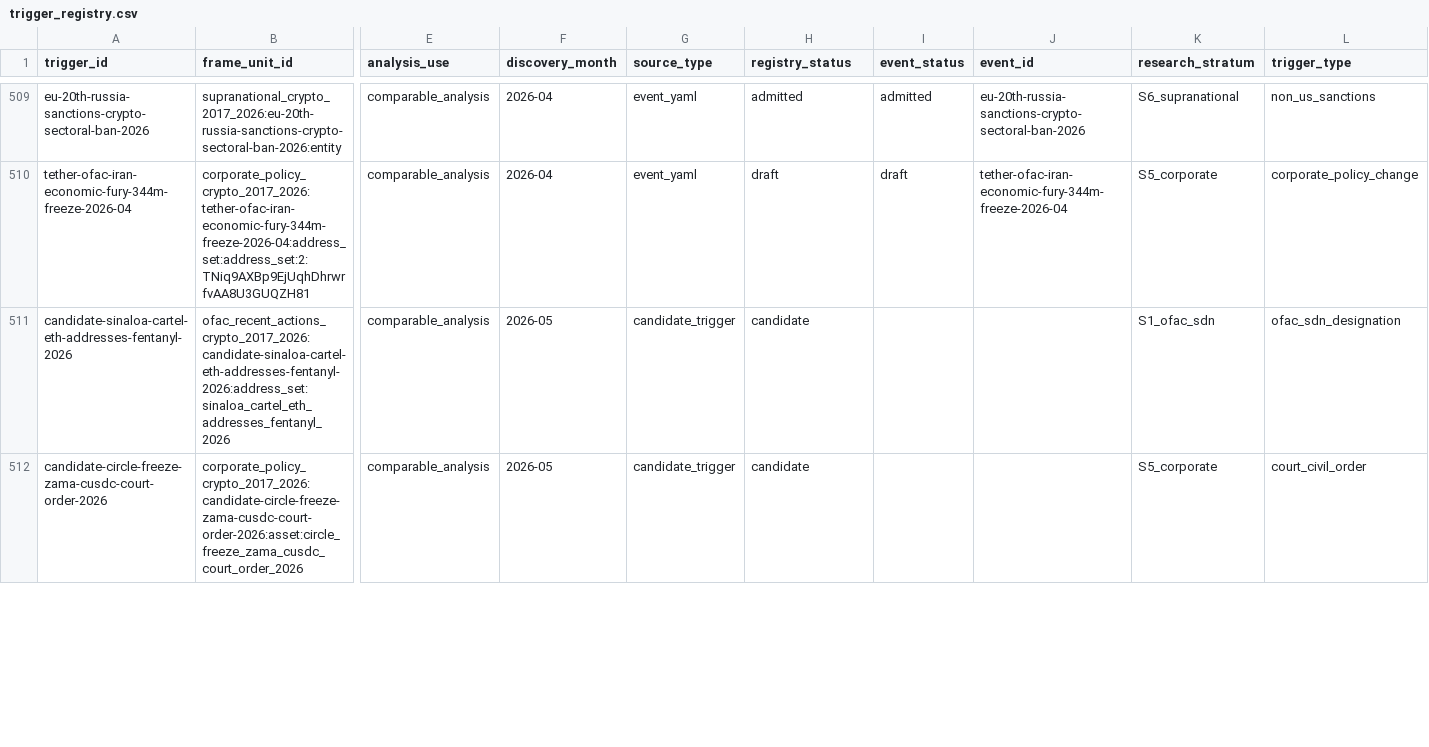
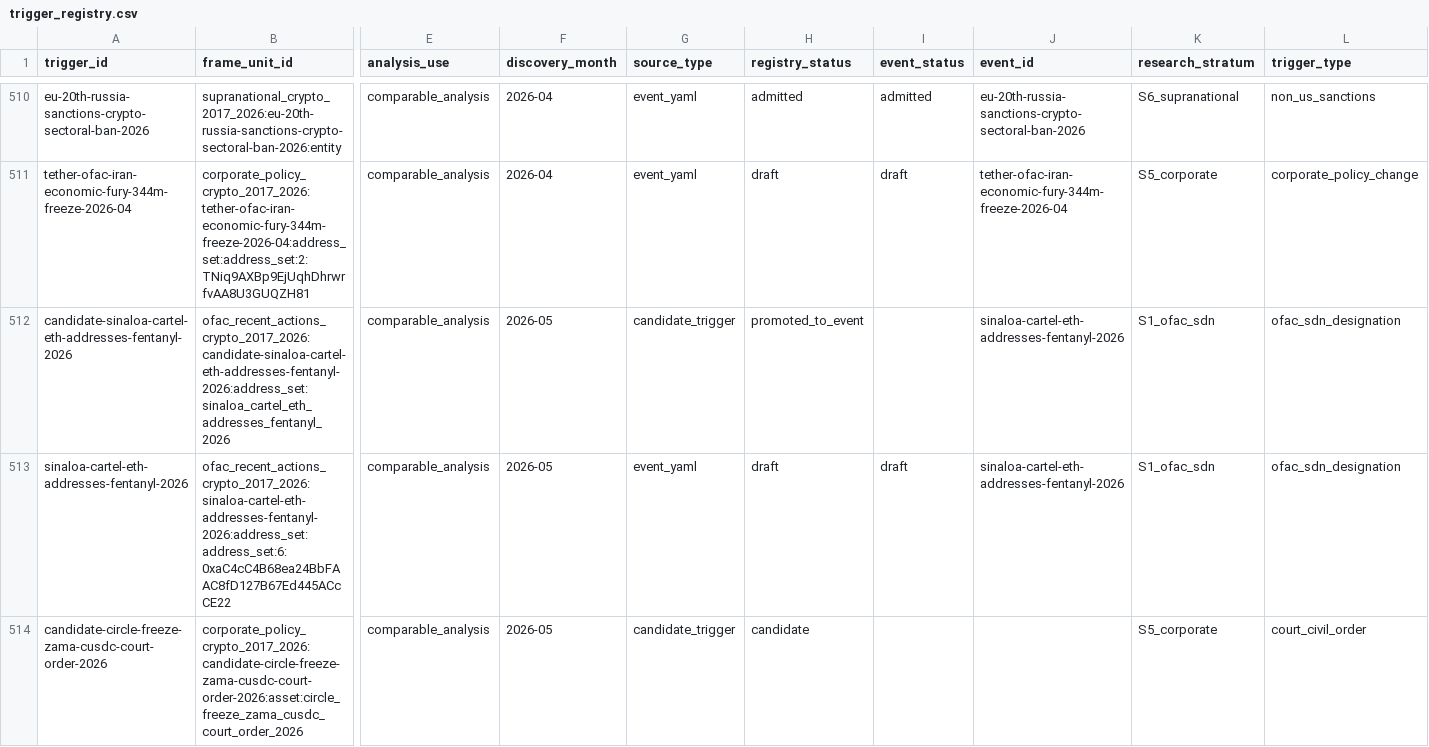
Before and after one commit to chnyangs/censorship-event-database, a CSV file: analysis/trigger_registry/trigger_registry.csv, drawn as a sheet; only a part is shown, gaps mark what is left out; addresses are those after the commit; rows hold the shown columns only; the diff covers the shown part only; the diff names each change by its address in the sheet, - before the commit and + after, or states it on an @@ line.

```diff
--- a/analysis/trigger_registry/trigger_registry.csv
+++ b/analysis/trigger_registry/trigger_registry.csv
-H512 (registry_status): candidate
+H512 (registry_status): promoted_to_event
-J512 (event_id): (empty)
+J512 (event_id): sinaloa-cartel-eth-addresses-fentanyl-2026
+row 513: sinaloa-cartel-eth-addresses-fentanyl-2026 | ofac_recent_actions_crypto_2017_2026:sinaloa-cartel-eth-addresses-fentanyl-2026:address_set:address_set:6:0xaC4cC4B68ea24BbFAAC8fD127B67Ed445ACcCE22 | comparable_analysis | 2026-05 | event_yaml | draft | draft | sinaloa-cartel-eth-addresses-fentanyl-2026 | S1_ofac_sdn | ofac_sdn_designation
```
Also changed, not shown: 2 added rows and 4 edited cells elsewhere in this file, 17 other files.
